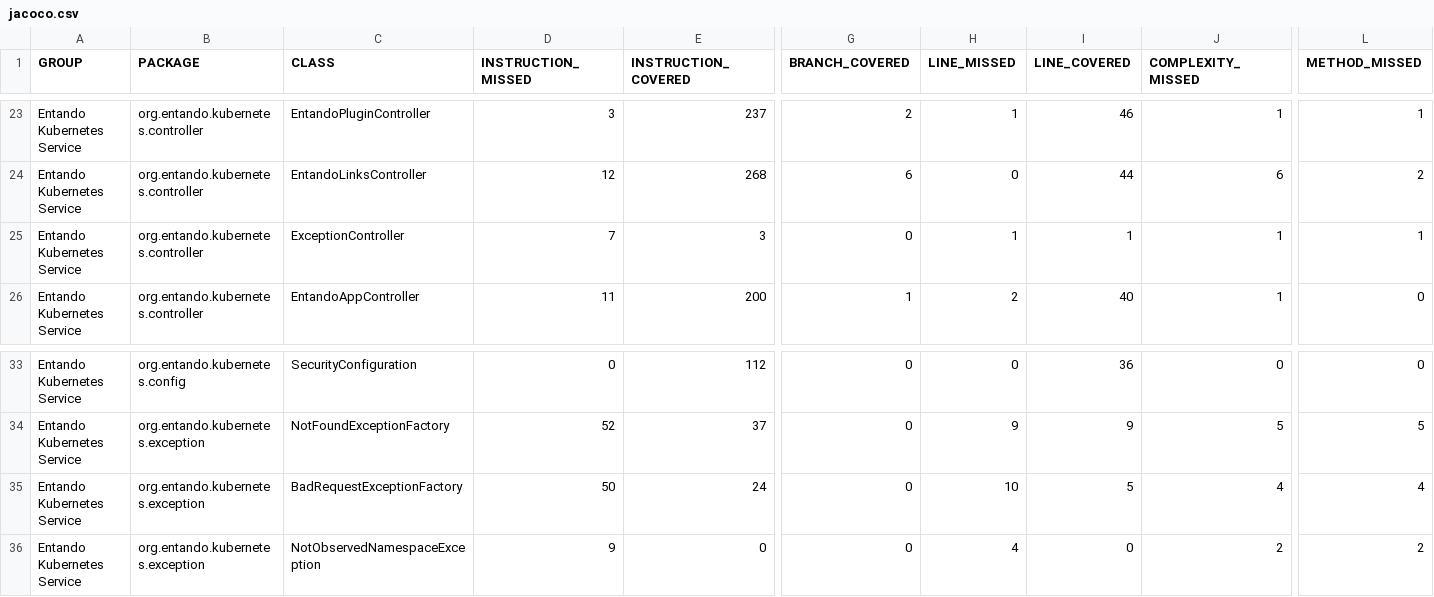
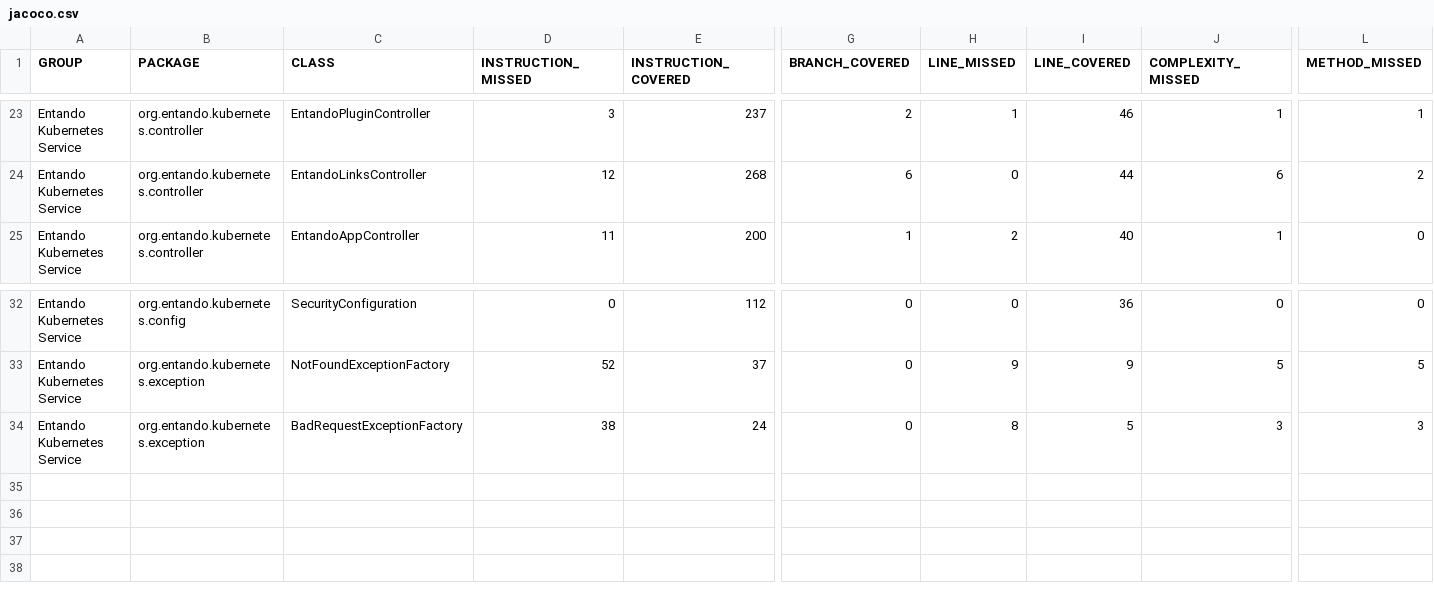
Before and after one commit to entando-k8s/devops-results, a CSV file: entando-k8s-service/PR-26/jacoco/jacoco.csv, drawn as a sheet; only a part is shown, gaps mark what is left out; removed rows and columns are numbered as before the commit, all else as after; rows hold the shown columns only; the diff names each change by its address in the sheet, - before the commit and + after, or states it on an @@ line.

Commit message:
Publishing files for path entando-k8s-service/PR-26

```diff
--- a/entando-k8s-service/PR-26/jacoco/jacoco.csv
+++ b/entando-k8s-service/PR-26/jacoco/jacoco.csv
-row 25: Entando Kubernetes Service | org.entando.kubernetes.controller | ExceptionController | 7 | 3 | 0 | 1 | 1 | 1 | 1
-D34 (INSTRUCTION_MISSED): 50
+D34 (INSTRUCTION_MISSED): 38
-H34 (LINE_MISSED): 10
+H34 (LINE_MISSED): 8
-J34 (COMPLEXITY_MISSED): 4
+J34 (COMPLEXITY_MISSED): 3
-L34 (METHOD_MISSED): 4
+L34 (METHOD_MISSED): 3
-row 36: Entando Kubernetes Service | org.entando.kubernetes.exception | NotObservedNamespaceException | 9 | 0 | 0 | 4 | 0 | 2 | 2
```
Also changed, not shown: 24 other files.
